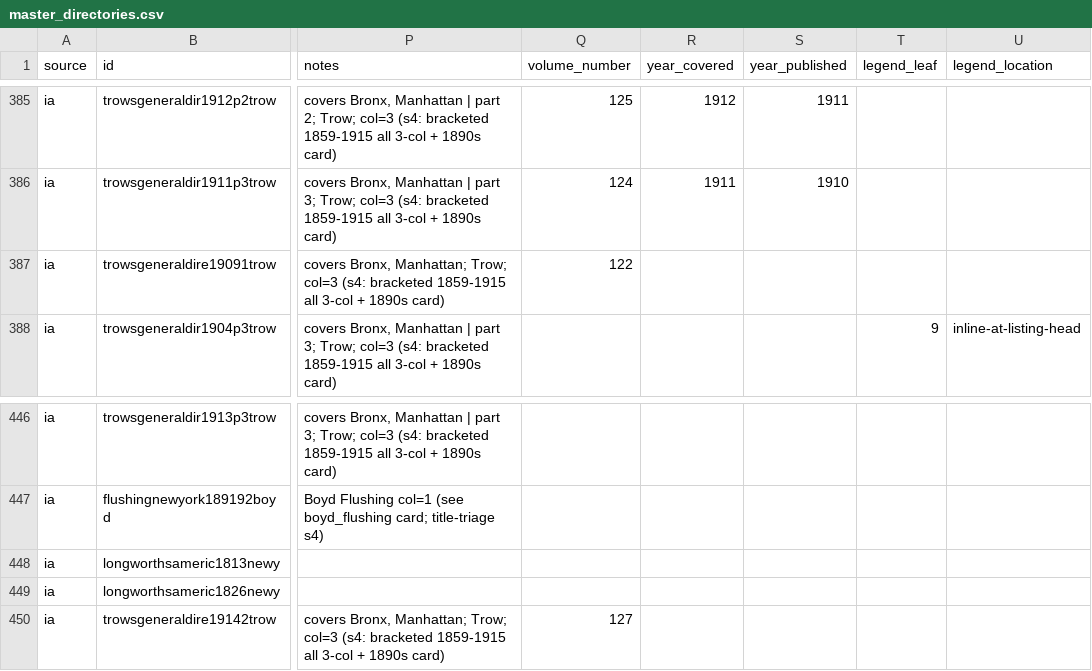
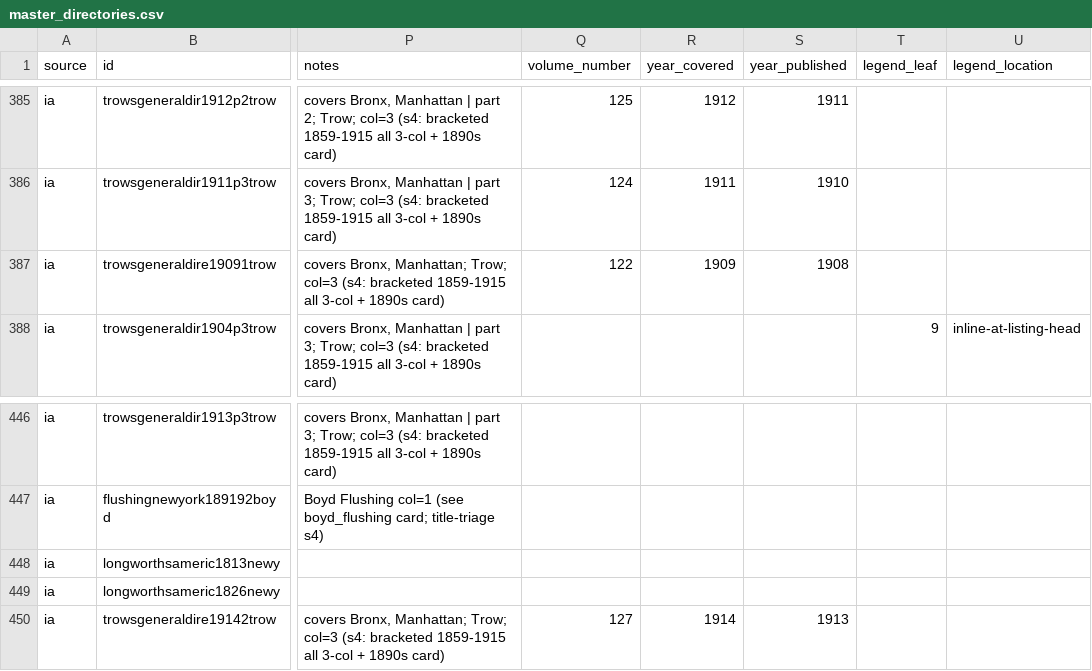
Before and after one commit to hadro/city-directory-extraction, a CSV file: data_prep/master_directories.csv, drawn as a sheet; only a part is shown, gaps mark what is left out; the diff names each change by its address in the sheet, - before the commit and + after, or states it on an @@ line.

```diff
--- a/data_prep/master_directories.csv
+++ b/data_prep/master_directories.csv
-R387 (year_covered): (empty)
+R387 (year_covered): 1909
-S387 (year_published): (empty)
+S387 (year_published): 1908
-R450 (year_covered): (empty)
+R450 (year_covered): 1914
-S450 (year_published): (empty)
+S450 (year_published): 1913
```
Also changed, not shown: 3 other files.
